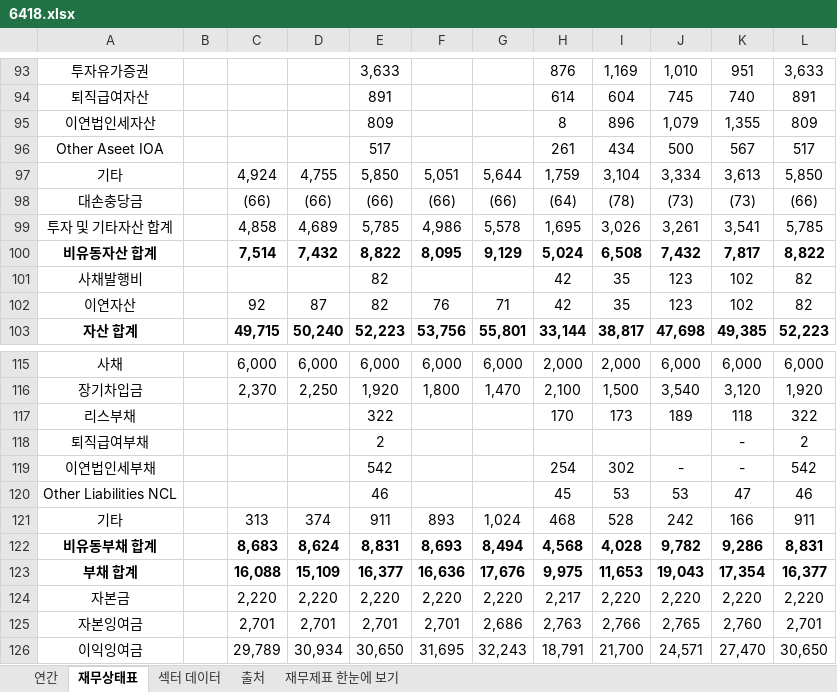
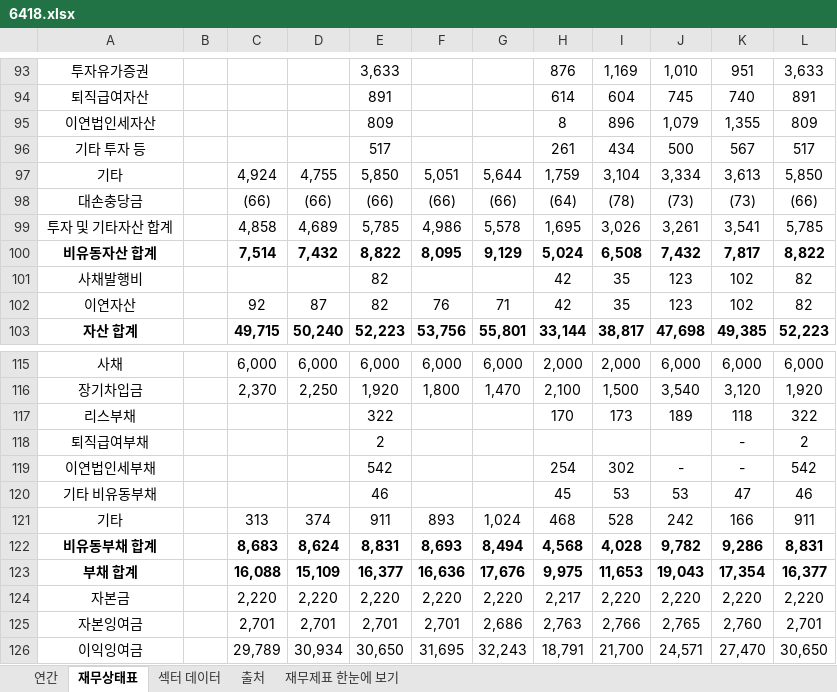
Before and after one commit to minwook1011/earnings-screener, an Excel workbook: docs/data/jp/xlsx/6418.xlsx, sheet 재무상태표, drawn as a sheet; only a part is shown, gaps mark what is left out; values as stored, in another font and other column widths than the file's, no borders; conditional formats not drawn; the diff names each change by its address in the sheet, - before the commit and + after, or states it on an @@ line.

```diff
--- a/docs/data/jp/xlsx/6418.xlsx (sheet 재무상태표)
+++ b/docs/data/jp/xlsx/6418.xlsx (sheet 재무상태표)
-A96: Other Aseet IOA
+A96: 기타 투자 등
-A120: Other Liabilities NCL
+A120: 기타 비유동부채
```
Also changed, not shown: sheet 연간, sheet 재무제표 한눈에 보기, docs/data/jp/xlsx/6785.xlsx, 2 other files.
